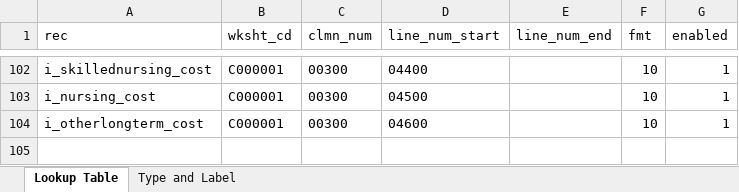
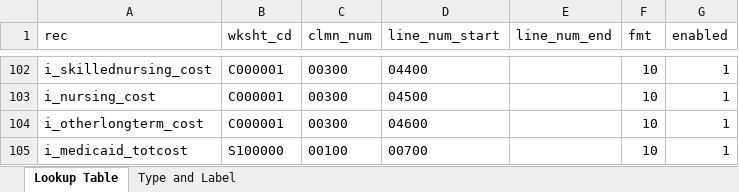
Before and after one commit to SK2006/hospital-cost-reports, an Excel workbook: lookup.xlsx, sheet Lookup Table, drawn as a sheet; only a part is shown, gaps mark what is left out; values as stored, in another font and other column widths than the file's, no borders; the diff names each change by its address in the sheet, - before the commit and + after, or states it on an @@ line.

Commit message:
Added i_medicaid_totcost

```diff
--- a/lookup.xlsx (sheet Lookup Table)
+++ b/lookup.xlsx (sheet Lookup Table)
+row 105: i_medicaid_totcost | S100000 | 00100 | 00700 |  | 10 | 1
```
Also changed, not shown: sheet Type and Label, 1 other file.
